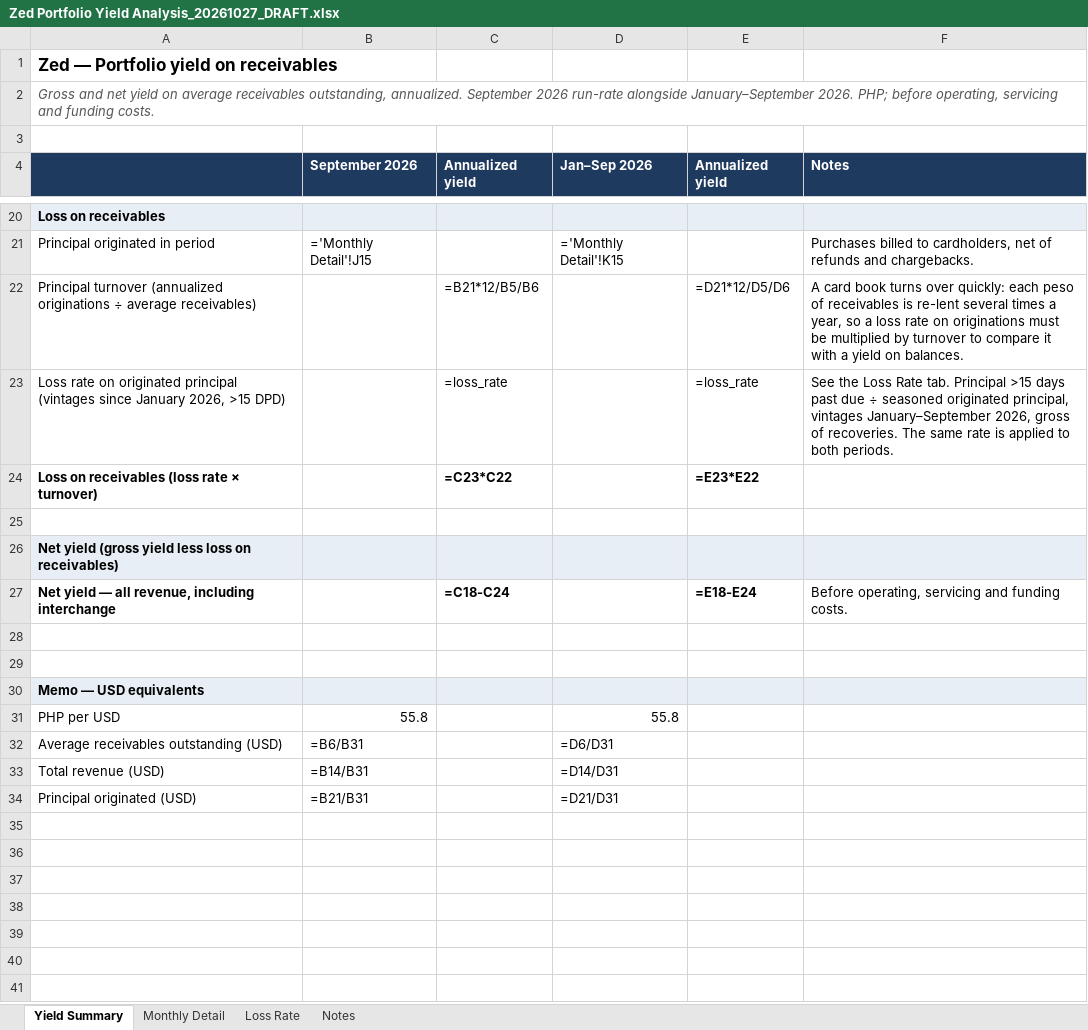
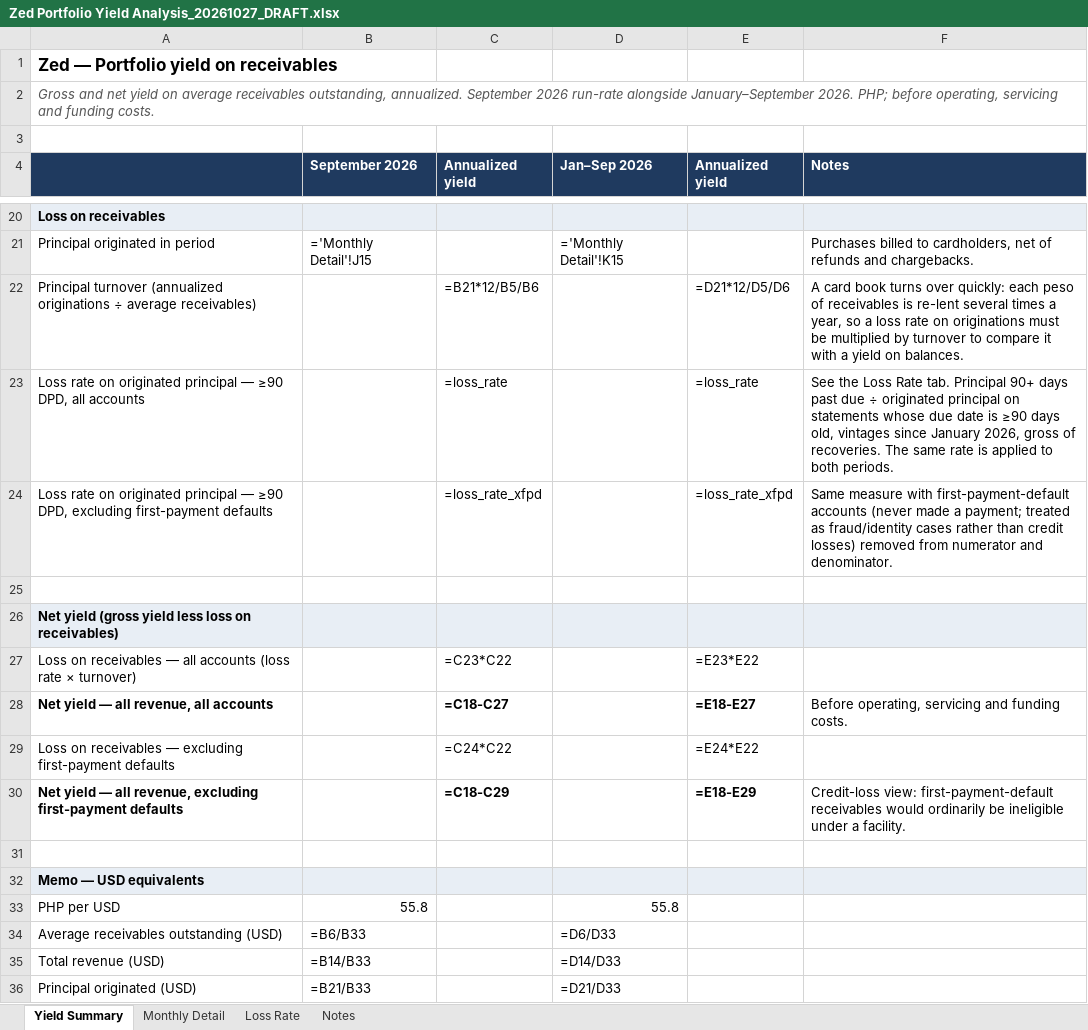
Before and after one commit to STAbraham/debt_dd, an Excel workbook: Prior Responses (outside data room)/Zed Portfolio Yield Analysis_20261027_DRAFT.xlsx, sheet Yield Summary, drawn as a sheet; only a part is shown, gaps mark what is left out; values as stored, in another font and other column widths than the file's, no borders; formulas without a stored value are shown as written; removed rows and columns are numbered as before the commit, all else as after; the diff names each change by its address in the sheet, - before the commit and + after, or states it on an @@ line.

Commit message:
Item 16: loss proxy → ≥90 DPD seasoned 90 days (1.68% all / 1.15% ex-FPD), side by side; seasoned-denominator vintage and cohort CSVs+SQL filed; tracker v27

```diff
--- a/Prior Responses (outside data room)/Zed Portfolio Yield Analysis_20261027_DRAFT.xlsx (sheet Yield Summary)
+++ b/Prior Responses (outside data room)/Zed Portfolio Yield Analysis_20261027_DRAFT.xlsx (sheet Yield Summary)
-A23: …originated principal (vintages since January 2026, >15 DPD)
+A23: …originated principal — ≥90 DPD, all accounts
-F23 (Notes): …tab. Principal >15 days past due ÷ seasoned originated principal, vintages January–September 2026, gross…
+F23 (Notes): …tab. Principal 90+ days past due ÷ originated principal on statements whose due date is ≥90 days old, vintages since January 2026, gross…
-row 24: Loss on receivables (loss rate × turnover) |  | =C23*C22 |  | =E23*E22
+row 24: Loss rate on originated principal — ≥90 DPD, excluding first-payment defaults |  | =loss_rate_xfpd |  | =loss_rate_xfpd | Same measure with first-payment-default accounts (never made a payment; treated as fraud/identity cases rather than credit losses) removed from numerator and denominator.
+row 27: Loss on receivables — all accounts (loss rate × turnover) |  | =C23*C22 |  | =E23*E22
-A28: Net yield — all revenue, including interchange
+A28: Net yield — all revenue, all accounts
-C28 (Annualized yield): =C18-C24
+C28 (Annualized yield): =C18-C27
-E28 (Annualized yield): =E18-E24
+E28 (Annualized yield): =E18-E27
-row 29: (empty)
+row 29: Loss on receivables — excluding first-payment defaults |  | =C24*C22 |  | =E24*E22
+row 30: Net yield — all revenue, excluding first-payment defaults |  | =C18-C29 |  | =E18-E29 | Credit-loss view: first-payment-default receivables would ordinarily be ineligible under a facility.
-B34 (September 2026): =B6/B31
+B34 (September 2026): =B6/B33
-D34 (Jan–Sep 2026): =D6/D31
+D34 (Jan–Sep 2026): =D6/D33
-B35 (September 2026): =B14/B31
+B35 (September 2026): =B14/B33
-D35 (Jan–Sep 2026): =D14/D31
+D35 (Jan–Sep 2026): =D14/D33
-B36 (September 2026): =B21/B31
+B36 (September 2026): =B21/B33
-D36 (Jan–Sep 2026): =D21/D31
+D36 (Jan–Sep 2026): =D21/D33
```
Also changed, not shown: sheet Loss Rate, sheet Notes, 6 other files.
